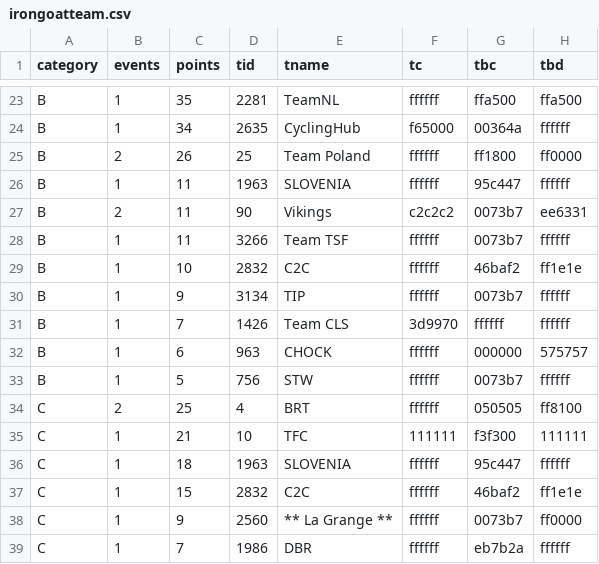
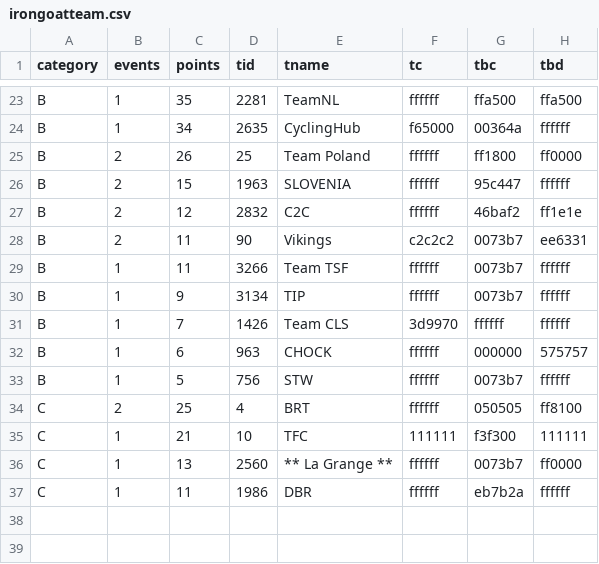
Before and after one commit to jessicah/boltrace.team, a CSV file: _data/2019/series_2/irongoatteam.csv, drawn as a sheet; only a part is shown, gaps mark what is left out.

```diff
--- a/_data/2019/series_2/irongoatteam.csv
+++ b/_data/2019/series_2/irongoatteam.csv
@@ -25,6 +25,6 @@ B,1,34,2635,CyclingHub,f65000,00364a,ffffff
 B,2,26,25,Team Poland,ffffff,ff1800,ff0000
-B,1,11,1963,SLOVENIA,ffffff,95c447,ffffff
+B,2,15,1963,SLOVENIA,ffffff,95c447,ffffff
+B,2,12,2832,C2C,ffffff,46baf2,ff1e1e
 B,2,11,90,Vikings,c2c2c2,0073b7,ee6331
 B,1,11,3266,Team TSF,ffffff,0073b7,ffffff
-B,1,10,2832,C2C,ffffff,46baf2,ff1e1e
 B,1,9,3134,TIP,ffffff,0073b7,ffffff
@@ -35,5 +35,3 @@ C,2,25,4,BRT,ffffff,050505,ff8100
 C,1,21,10,TFC,111111,f3f300,111111
-C,1,18,1963,SLOVENIA,ffffff,95c447,ffffff
-C,1,15,2832,C2C,ffffff,46baf2,ff1e1e
-C,1,9,2560,** La Grange **,ffffff,0073b7,ff0000
-C,1,7,1986,DBR,ffffff,eb7b2a,ffffff
+C,1,13,2560,** La Grange **,ffffff,0073b7,ff0000
+C,1,11,1986,DBR,ffffff,eb7b2a,ffffff
```
Also changed, not shown: _data/2019/series_2/irongoat.csv.
